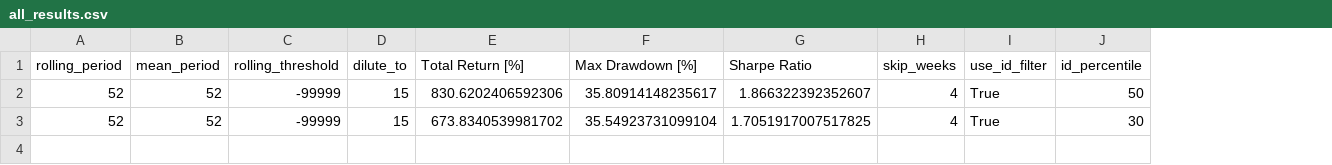
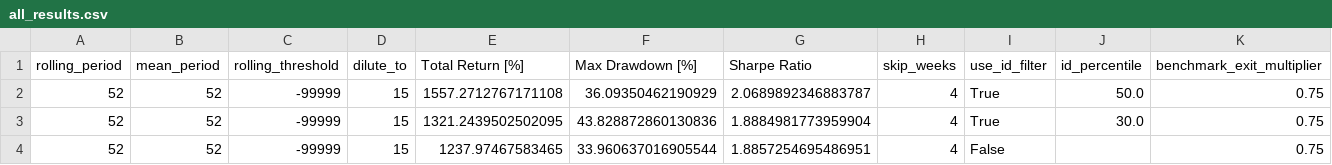
Before and after one commit to aarushbhattofficial/Theta_Syndicate, a CSV file: all_results.csv, drawn as a sheet; the diff names each change by its address in the sheet, - before the commit and + after, or states it on an @@ line.

```diff
--- a/all_results.csv
+++ b/all_results.csv
+column K (benchmark_exit_multiplier), rows 2-3: 0.75 | 0.75
-E2 (Total Return [%]): 830.6202406592306
+E2 (Total Return [%]): 1557.2712767171108
-F2 (Max Drawdown [%]): 35.80914148235617
+F2 (Max Drawdown [%]): 36.09350462190929
-G2 (Sharpe Ratio): 1.866322392352607
+G2 (Sharpe Ratio): 2.0689892346883787
-J2 (id_percentile): 50
+J2 (id_percentile): 50.0
-E3 (Total Return [%]): 673.8340539981702
+E3 (Total Return [%]): 1321.2439502502095
-F3 (Max Drawdown [%]): 35.54923731099104
+F3 (Max Drawdown [%]): 43.828872860130836
-G3 (Sharpe Ratio): 1.7051917007517825
+G3 (Sharpe Ratio): 1.8884981773959904
-J3 (id_percentile): 30
+J3 (id_percentile): 30.0
+row 4: 52 | 52 | -99999 | 15 | 1237.97467583465 | 33.960637016905544 | 1.8857254695486951 | 4 | False |  | 0.75
```
Also changed, not shown: auxilary/backtester_weights.csv, results/portfolio.csv, 15 other files.
